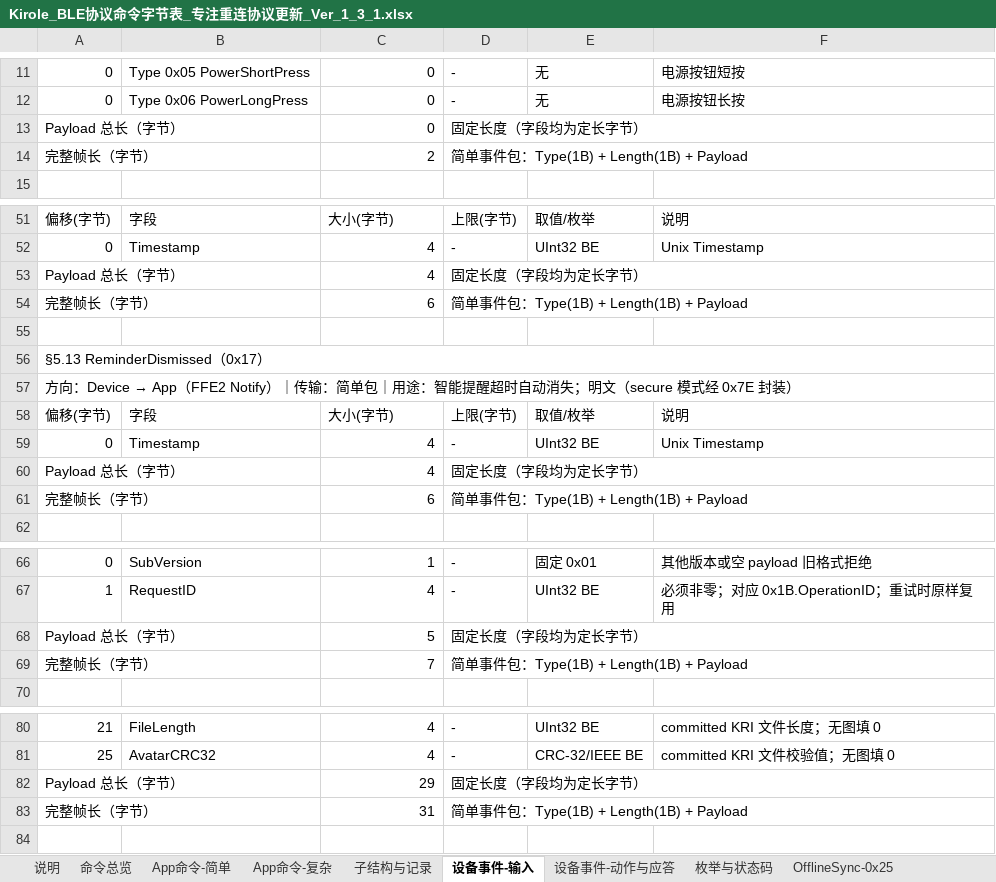
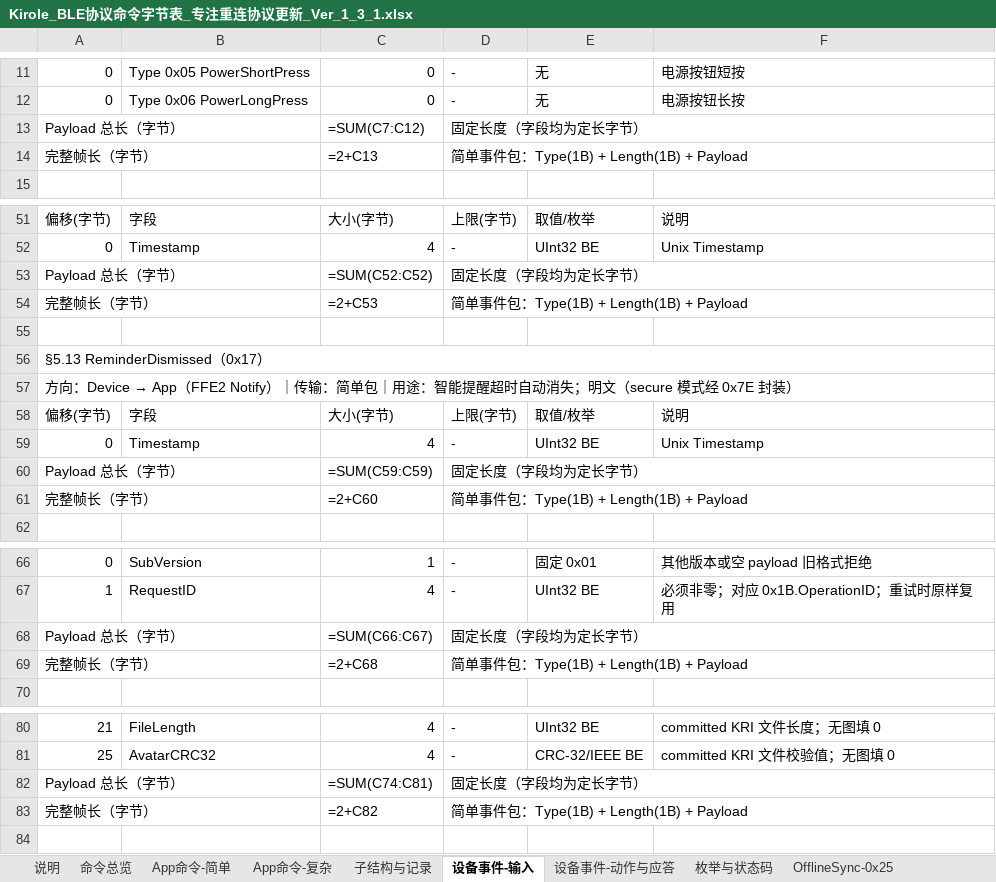
Before and after one commit to LJMStark/outku3, an Excel workbook: docs/Kirole_BLE协议命令字节表_专注重连协议更新_Ver_1_3_1.xlsx, sheet 设备事件-输入, drawn as a sheet; only a part is shown, gaps mark what is left out; values as stored, in another font and other column widths than the file's, no cell formats; formulas without a stored value are shown as written; the diff covers the shown part only; the diff names each change by its address in the sheet, - before the commit and + after, or states it on an @@ line.

```diff
--- a/docs/Kirole_BLE协议命令字节表_专注重连协议更新_Ver_1_3_1.xlsx (sheet 设备事件-输入)
+++ b/docs/Kirole_BLE协议命令字节表_专注重连协议更新_Ver_1_3_1.xlsx (sheet 设备事件-输入)
-C13: 0
+C13: =SUM(C7:C12)
-C14: 2
+C14: =2+C13
-C53: 4
+C53: =SUM(C52:C52)
-C54: 6
+C54: =2+C53
-C60: 4
+C60: =SUM(C59:C59)
-C61: 6
+C61: =2+C60
-C68: 5
+C68: =SUM(C66:C67)
-C69: 7
+C69: =2+C68
-C82: 29
+C82: =SUM(C74:C81)
-C83: 31
+C83: =2+C82
```
Also changed, not shown: 4 edited cells elsewhere in this sheet, sheet 命令总览, sheet OfflineSync-0x25, sheet Schedule-1.3, sheet 枚举与状态码, sheet 说明, sheet App命令-简单, 4 more sheets, cell formats, 32 other files.
